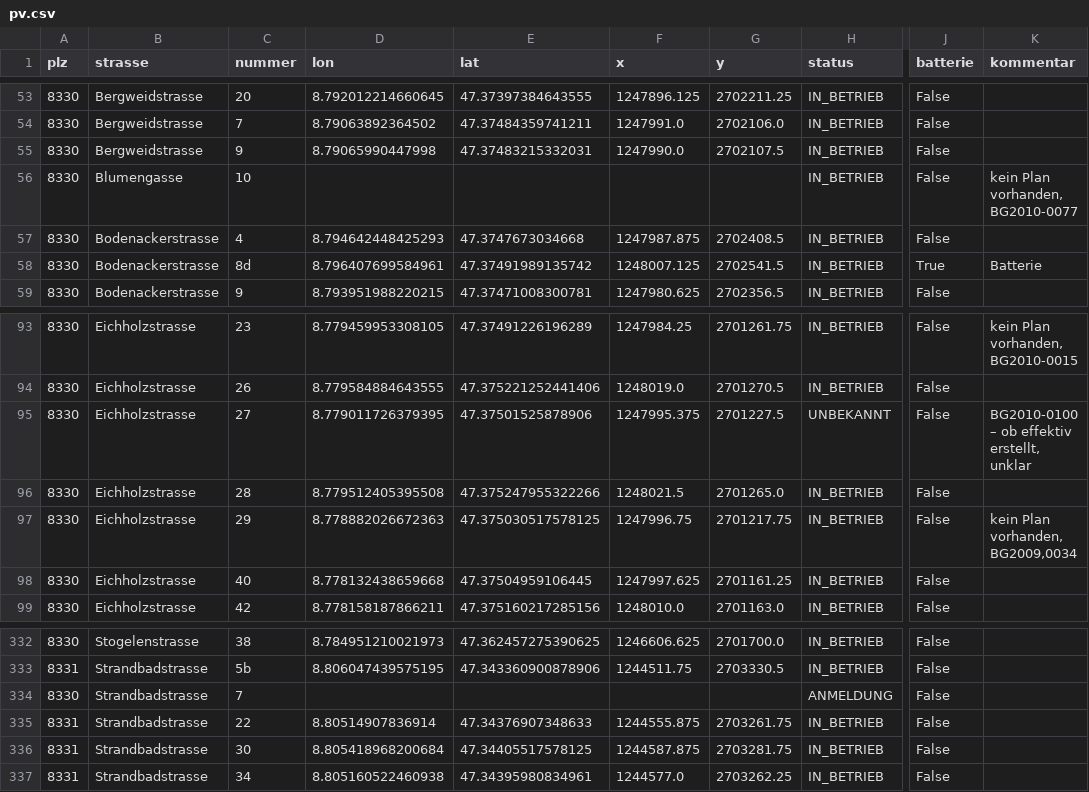
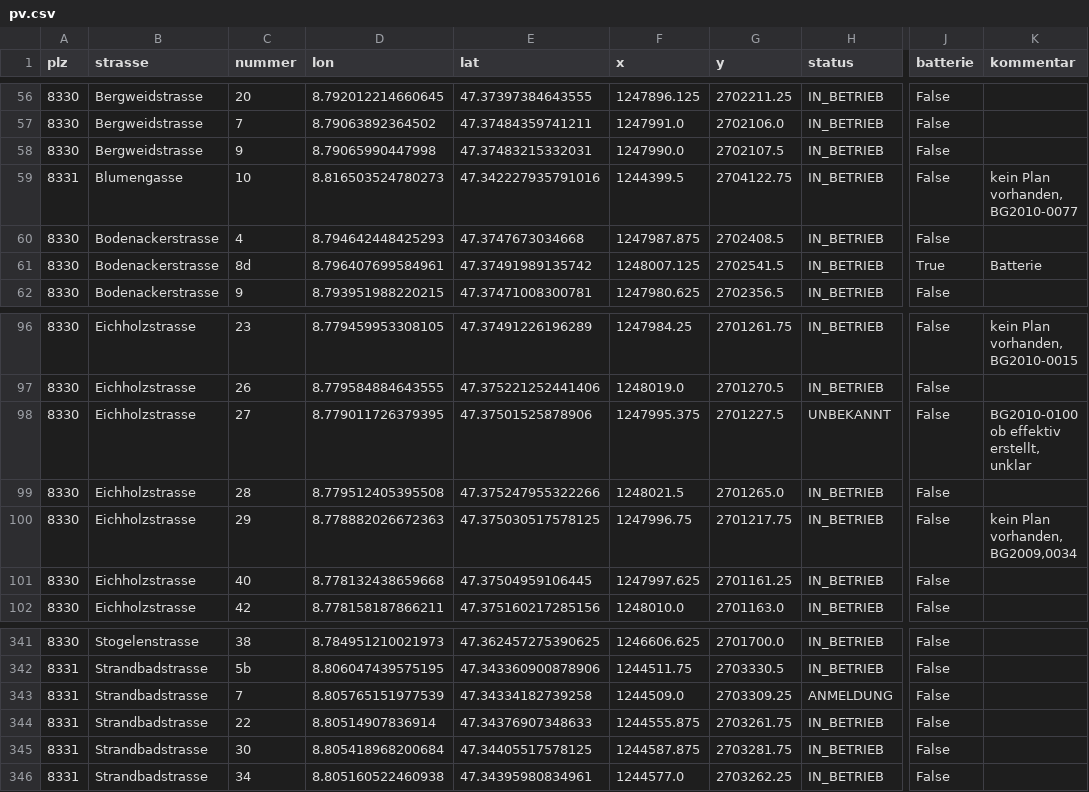
Before and after one commit to loeti82/firemap, a CSV file: pv.csv, drawn as a sheet; only a part is shown, gaps mark what is left out; addresses are those after the commit; the diff covers the shown part only; the diff names each change by its address in the sheet, - before the commit and + after, or states it on an @@ line.

```diff
--- a/pv.csv
+++ b/pv.csv
-A59 (plz): 8330
+A59 (plz): 8331
-D59 (lon): (empty)
+D59 (lon): 8.816503524780273
-E59 (lat): (empty)
+E59 (lat): 47.342227935791016
-F59 (x): (empty)
+F59 (x): 1244399.5
-G59 (y): (empty)
+G59 (y): 2704122.75
-K98 (kommentar): BG2010-0100 – ob effektiv erstellt, unklar
+K98 (kommentar): BG2010-0100 ob effektiv erstellt, unklar
-A343 (plz): 8330
+A343 (plz): 8331
-D343 (lon): (empty)
+D343 (lon): 8.805765151977539
-E343 (lat): (empty)
+E343 (lat): 47.34334182739258
-F343 (x): (empty)
+F343 (x): 1244509.0
-G343 (y): (empty)
+G343 (y): 2703309.25
```
Also changed, not shown: 11 added rows, 4 removed rows and 45 edited cells elsewhere in this file.
